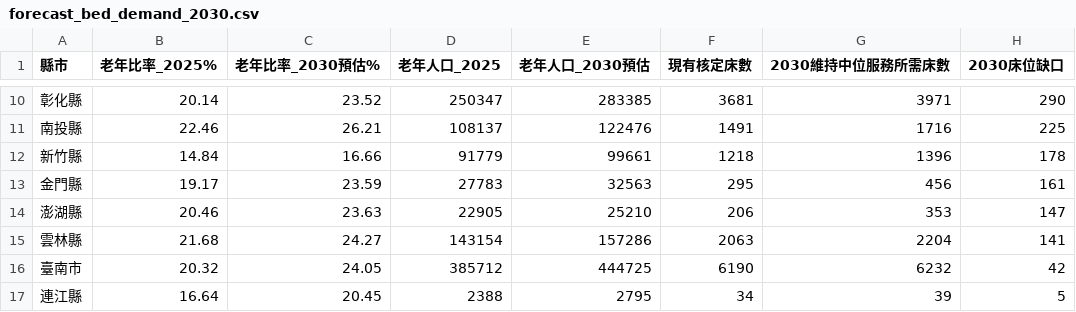
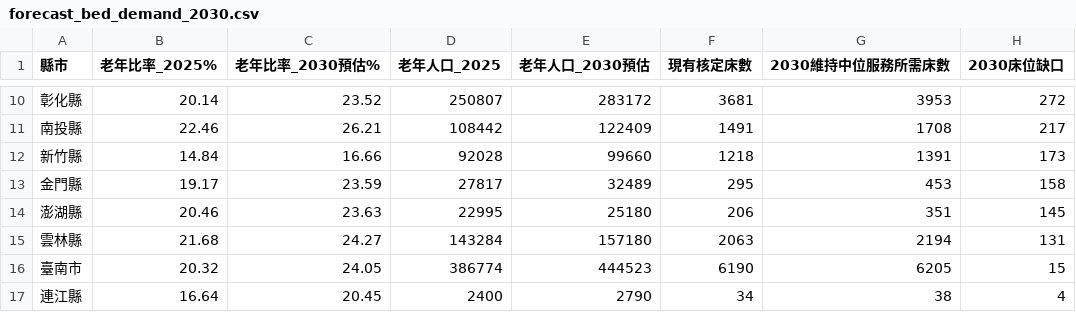
Before and after one commit to Yao-JX/ltc-dashboard, a CSV file: data/processed/forecast_bed_demand_2030.csv, drawn as a sheet; only a part is shown, gaps mark what is left out; the diff covers the shown part only.

```diff
--- a/data/processed/forecast_bed_demand_2030.csv
+++ b/data/processed/forecast_bed_demand_2030.csv
@@ -10,8 +10,8 @@
-彰化縣,20.14,23.52,250347,283385,3681,3971,290
-南投縣,22.46,26.21,108137,122476,1491,1716,225
-新竹縣,14.84,16.66,91779,99661,1218,1396,178
-金門縣,19.17,23.59,27783,32563,295,456,161
-澎湖縣,20.46,23.63,22905,25210,206,353,147
-雲林縣,21.68,24.27,143154,157286,2063,2204,141
-臺南市,20.32,24.05,385712,444725,6190,6232,42
-連江縣,16.64,20.45,2388,2795,34,39,5
+彰化縣,20.14,23.52,250807,283172,3681,3953,272
+南投縣,22.46,26.21,108442,122409,1491,1708,217
+新竹縣,14.84,16.66,92028,99660,1218,1391,173
+金門縣,19.17,23.59,27817,32489,295,453,158
+澎湖縣,20.46,23.63,22995,25180,206,351,145
+雲林縣,21.68,24.27,143284,157180,2063,2194,131
+臺南市,20.32,24.05,386774,444523,6190,6205,15
+連江縣,16.64,20.45,2400,2790,34,38,4
```
Also changed, not shown: 56 edited cells elsewhere in this file, data/processed/county_master.csv, data/processed/ml_feature_importance.csv, 5 other files.
